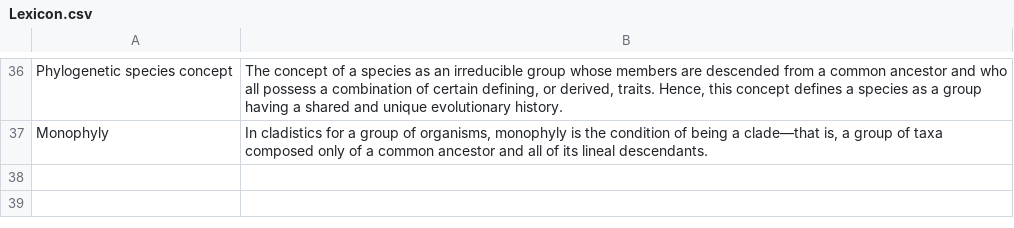
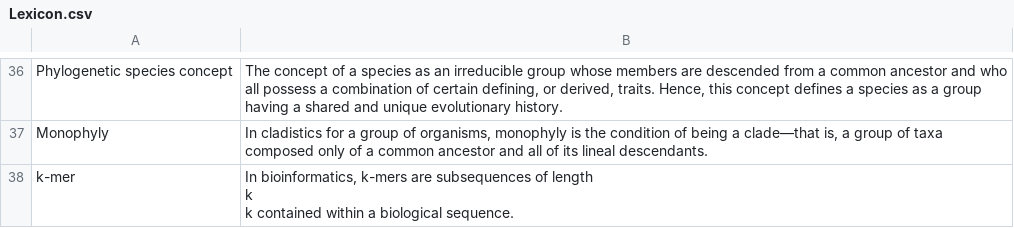
Before and after one commit to svenbuerki/Genomics-Bioinformatics, a CSV file: Data/Lexicon.csv, drawn as a sheet; only a part is shown, gaps mark what is left out.

Commit message:
Added Chapters and updated references and Lexicon

```diff
--- a/Data/Lexicon.csv
+++ b/Data/Lexicon.csv
@@ -61 +61,4 @@ Phylogenetic species concept,"The concept of a species as an irreducible group w
 Monophyly,"In cladistics for a group of organisms, monophyly is the condition of being a clade—that is, a group of taxa composed only of a common ancestor and all of its lineal descendants."
+k-mer,"In bioinformatics, k-mers are subsequences of length
+k
+k contained within a biological sequence. "
```
Also changed, not shown: 13 other files.
